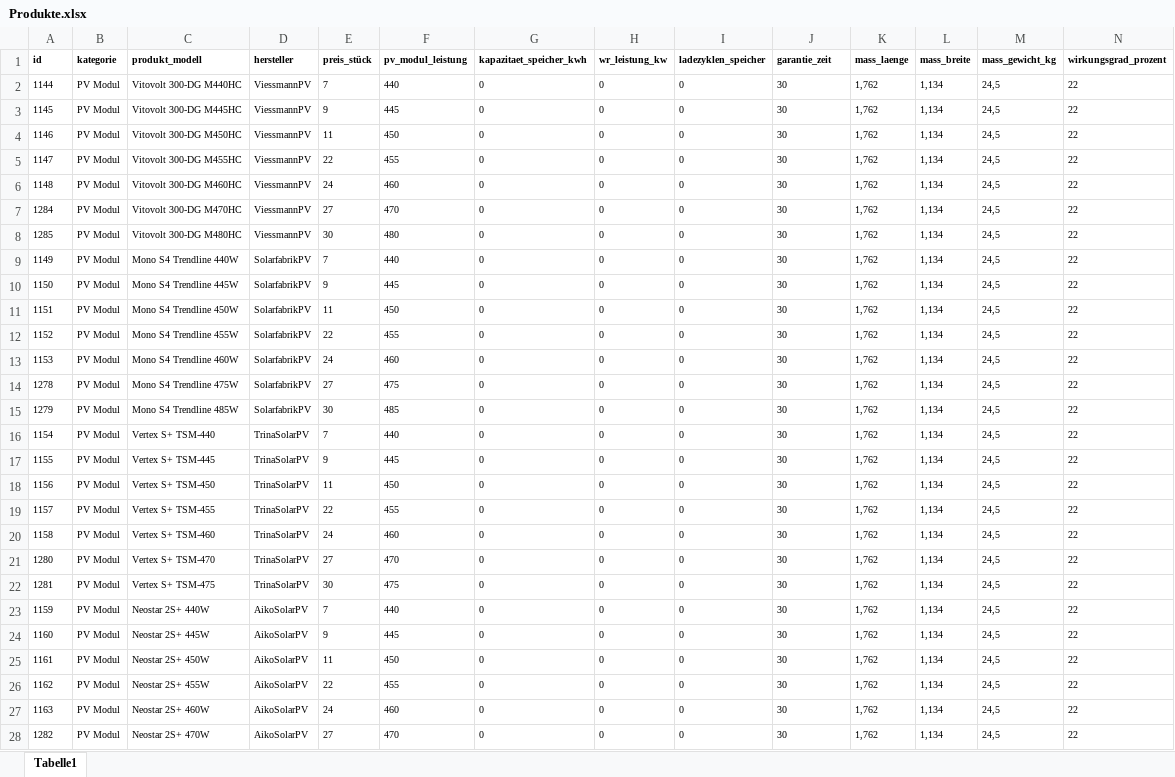
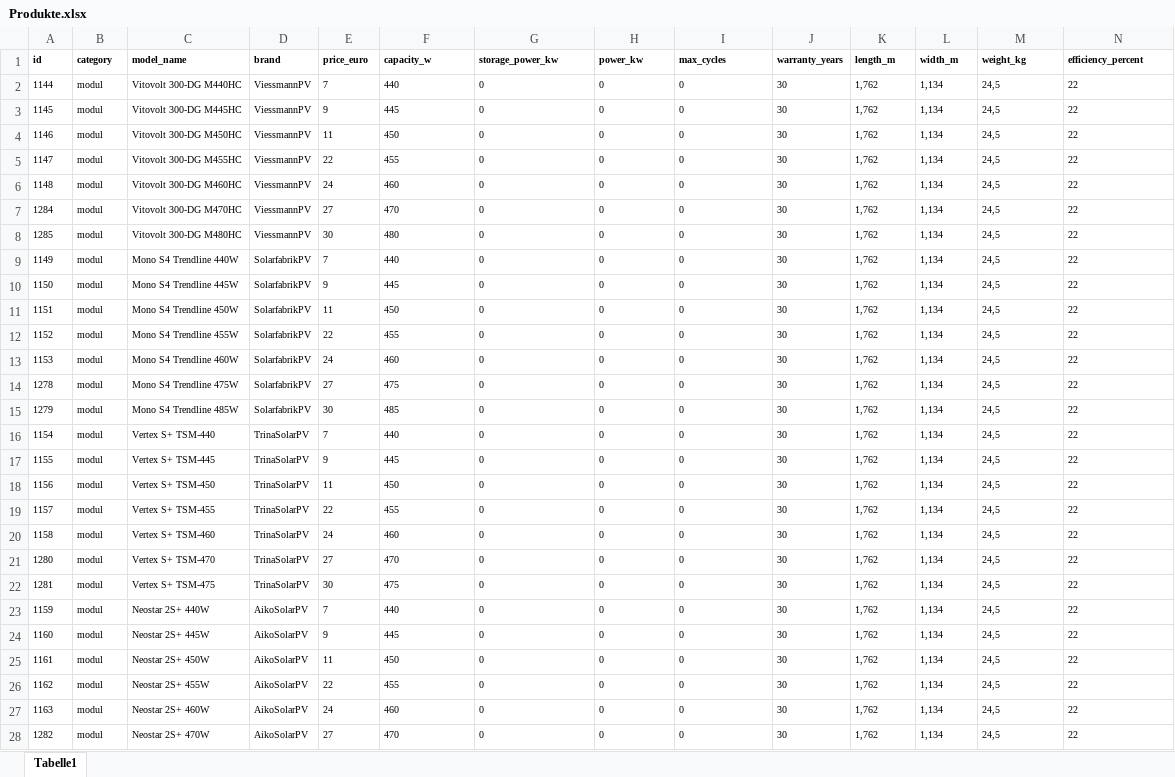
Before and after one commit to Greenkack/kakerlake-react-electron, an Excel workbook: data/Produkte.xlsx, sheet Tabelle1, drawn as a sheet; only a part is shown; values as stored, in another font and other column widths than the file's, no borders; the diff covers the shown part only; the diff names each change by its address in the sheet, - before the commit and + after, or states it on an @@ line.

Commit message:
feat: Implement comprehensive solar calculator with Results dashboard
- Added Results route to main.tsx with routing configuration
- Enhanced ProductManagement.tsx with better PV module handling
- Updated main.ts with correct port priority (5174 first)
- Enhanced preload.ts with additional IPC handlers
- Updated solar_calculator_bridge.py with professional PV modules
- Added comprehensive calculation PDF specification
- Updated database with new product data
- Added test files for PV modules and database validation

Features:
- Professional solar calculation engine
- German formatting and localization
- KPI dashboard with technical metrics
- Energy flow analysis
- Economic analysis (NPV, IRR, LCOE)
- CO2 environmental impact calculations
- Battery storage integration
- Export and print functionality

```diff
--- a/data/Produkte.xlsx (sheet Tabelle1)
+++ b/data/Produkte.xlsx (sheet Tabelle1)
-B1: kategorie
+B1: category
-C1: produkt_modell
+C1: model_name
-D1: hersteller
+D1: brand
-E1: preis_stück
+E1: price_euro
-F1: pv_modul_leistung
+F1: capacity_w
-G1: kapazitaet_speicher_kwh
+G1: storage_power_kw
-H1: wr_leistung_kw
+H1: power_kw
-I1: ladezyklen_speicher
+I1: max_cycles
-J1: garantie_zeit
+J1: warranty_years
-K1: mass_laenge
+K1: length_m
-L1: mass_breite
+L1: width_m
-M1: mass_gewicht_kg
+M1: weight_kg
-N1: wirkungsgrad_prozent
+N1: efficiency_percent
-B2:B28 (category): PV Modul
+B2:B28 (category): modul
```
Also changed, not shown: 67 edited cells elsewhere in this sheet, 13 other files.
